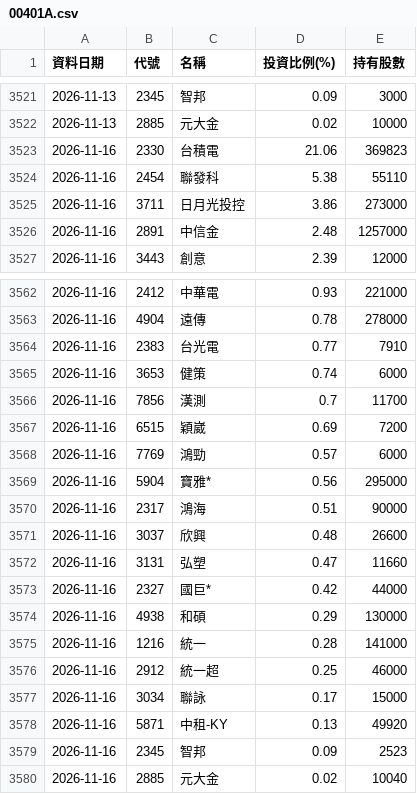
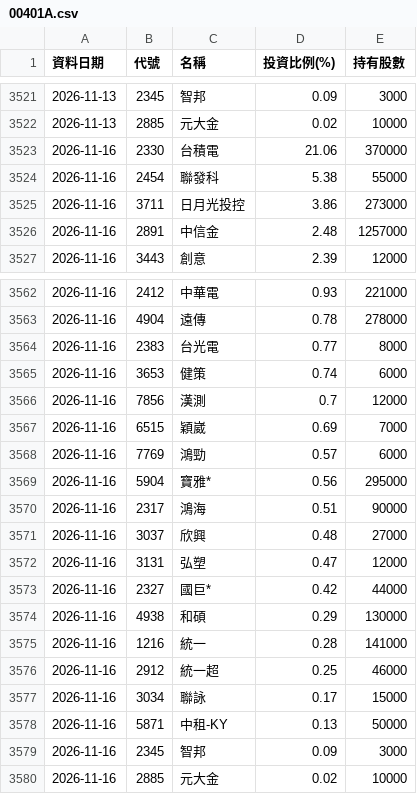
Before and after one commit to Ken61089/etf-tracker, a CSV file: docs/archive/00401A.csv, drawn as a sheet; only a part is shown, gaps mark what is left out; the diff covers the shown part only.

```diff
--- a/docs/archive/00401A.csv
+++ b/docs/archive/00401A.csv
@@ -3522,4 +3522,4 @@
 2026-11-13,2885,元大金,0.02,10000
-2026-11-16,2330,台積電,21.06,369823
-2026-11-16,2454,聯發科,5.38,55110
+2026-11-16,2330,台積電,21.06,370000
+2026-11-16,2454,聯發科,5.38,55000
 2026-11-16,3711,日月光投控,3.86,273000
@@ -3563,6 +3563,6 @@
 2026-11-16,4904,遠傳,0.78,278000
-2026-11-16,2383,台光電,0.77,7910
+2026-11-16,2383,台光電,0.77,8000
 2026-11-16,3653,健策,0.74,6000
-2026-11-16,7856,漢測,0.7,11700
-2026-11-16,6515,穎崴,0.69,7200
+2026-11-16,7856,漢測,0.7,12000
+2026-11-16,6515,穎崴,0.69,7000
 2026-11-16,7769,鴻勁,0.57,6000
@@ -3570,4 +3570,4 @@
 2026-11-16,2317,鴻海,0.51,90000
-2026-11-16,3037,欣興,0.48,26600
-2026-11-16,3131,弘塑,0.47,11660
+2026-11-16,3037,欣興,0.48,27000
+2026-11-16,3131,弘塑,0.47,12000
 2026-11-16,2327,國巨*,0.42,44000
@@ -3577,4 +3577,4 @@
 2026-11-16,3034,聯詠,0.17,15000
-2026-11-16,5871,中租-KY,0.13,49920
-2026-11-16,2345,智邦,0.09,2523
-2026-11-16,2885,元大金,0.02,10040
+2026-11-16,5871,中租-KY,0.13,50000
+2026-11-16,2345,智邦,0.09,3000
+2026-11-16,2885,元大金,0.02,10000
```
Also changed, not shown: 1 moved row and 11 edited cells elsewhere in this file, docs/archive/00993A.csv, 9 other files.
